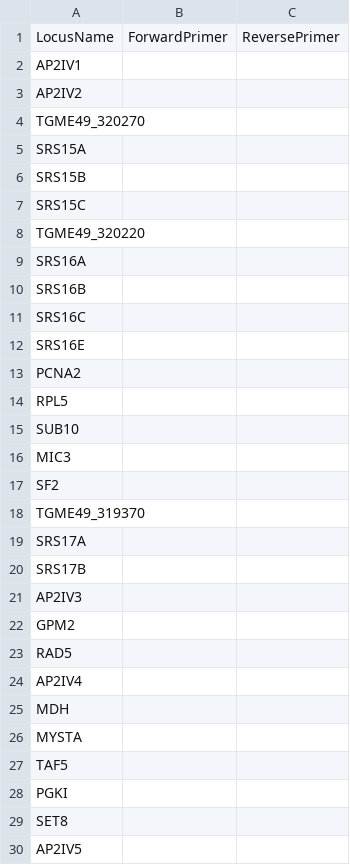
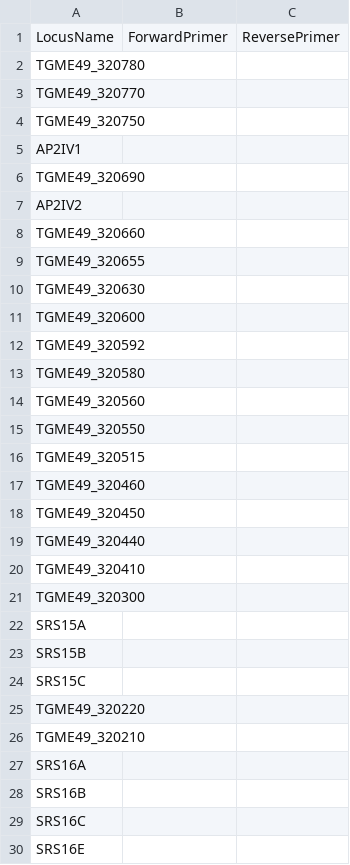
Before and after one commit to Gab0/straintables, a CSV file: Primers/aCHR_IV.csv, drawn as a sheet; only a part is shown; the shorter side is filled out with more unchanged rows; the diff covers the shown part only.

```diff
--- a/Primers/aCHR_IV.csv
+++ b/Primers/aCHR_IV.csv
@@ -1,5 +1,22 @@
 LocusName,ForwardPrimer,ReversePrimer
+TGME49_320780,,
+TGME49_320770,,
+TGME49_320750,,
 AP2IV1,,
+TGME49_320690,,
 AP2IV2,,
-TGME49_320270,,
+TGME49_320660,,
+TGME49_320655,,
+TGME49_320630,,
+TGME49_320600,,
+TGME49_320592,,
+TGME49_320580,,
+TGME49_320560,,
+TGME49_320550,,
+TGME49_320515,,
+TGME49_320460,,
+TGME49_320450,,
+TGME49_320440,,
+TGME49_320410,,
+TGME49_320300,,
 SRS15A,,
@@ -8,2 +25,3 @@ SRS15C,,
 TGME49_320220,,
+TGME49_320210,,
 SRS16A,,
```
Also changed, not shown: 126 added rows and 1 edited cell elsewhere in this file, Primers/aCHR_VIIa.csv, Primers/aCHR_VIIb.csv, 5 other files.
